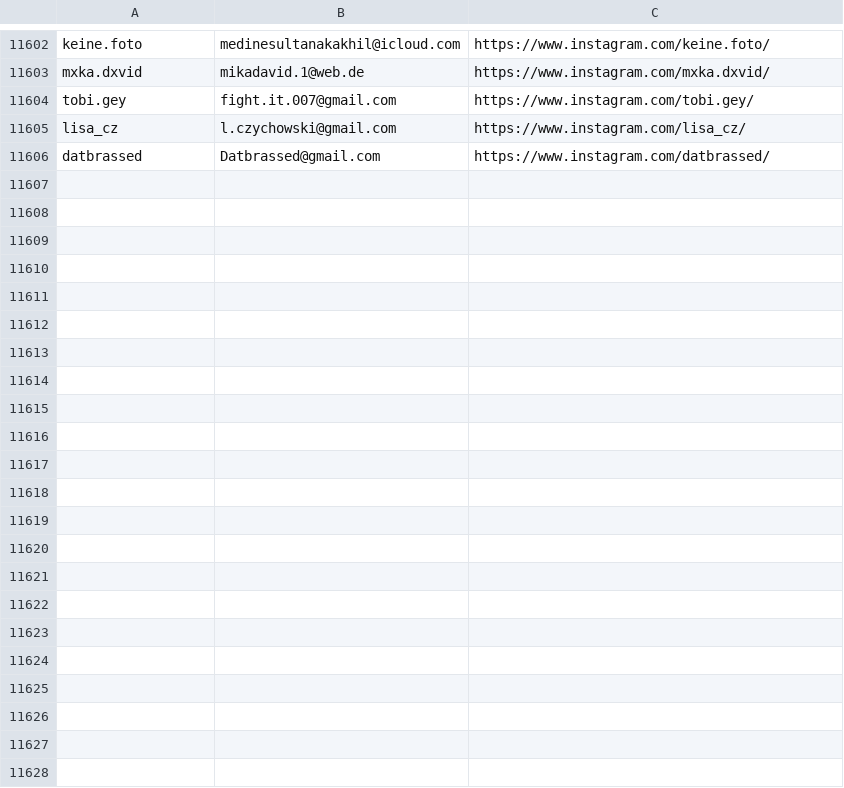
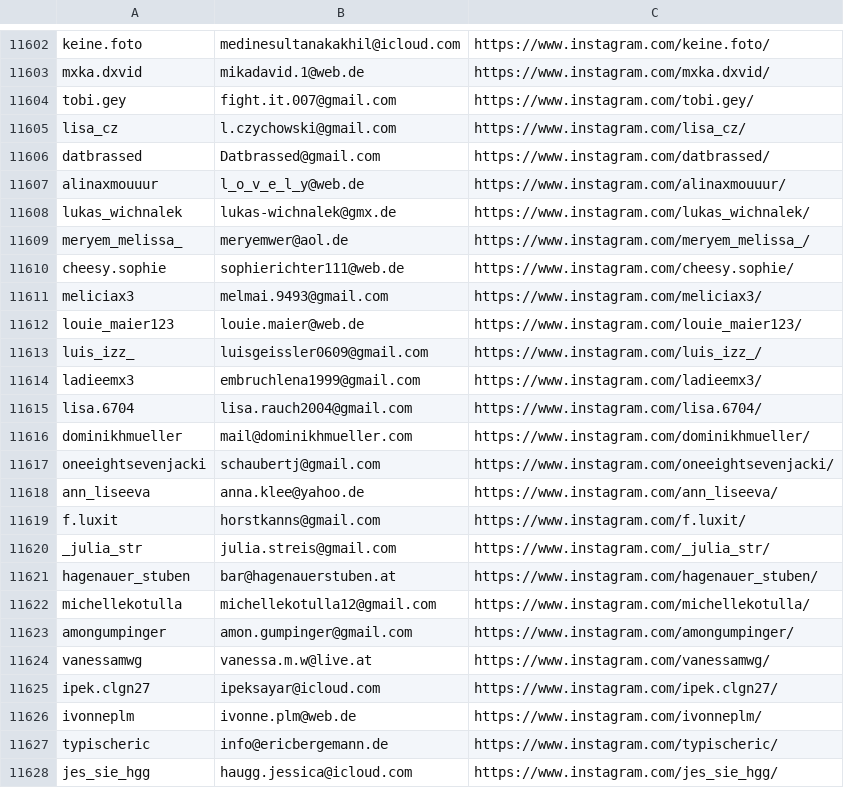
Before and after one commit to patilanup246/crawler, a CSV file: instagram_bio_scraper/results/instagram.csv, drawn as a sheet; only a part is shown, gaps mark what is left out.

Commit message:
afdaf

```diff
--- a/instagram_bio_scraper/results/instagram.csv
+++ b/instagram_bio_scraper/results/instagram.csv
@@ -11606 +11606,23 @@ lisa_cz,l.czychowski@gmail.com,https://www.instagram.com/lisa_cz/
 datbrassed,Datbrassed@gmail.com,https://www.instagram.com/datbrassed/
+alinaxmouuur,l_o_v_e_l_y@web.de,https://www.instagram.com/alinaxmouuur/
+lukas_wichnalek,lukas-wichnalek@gmx.de,https://www.instagram.com/lukas_wichnalek/
+meryem_melissa_,meryemwer@aol.de,https://www.instagram.com/meryem_melissa_/
+cheesy.sophie,sophierichter111@web.de,https://www.instagram.com/cheesy.sophie/
+meliciax3,melmai.9493@gmail.com,https://www.instagram.com/meliciax3/
+louie_maier123,louie.maier@web.de,https://www.instagram.com/louie_maier123/
+luis_izz_,luisgeissler0609@gmail.com,https://www.instagram.com/luis_izz_/
+ladieemx3,embruchlena1999@gmail.com,https://www.instagram.com/ladieemx3/
+lisa.6704,lisa.rauch2004@gmail.com,https://www.instagram.com/lisa.6704/
+dominikhmueller,mail@dominikhmueller.com,https://www.instagram.com/dominikhmueller/
+oneeightsevenjacki,schaubertj@gmail.com,https://www.instagram.com/oneeightsevenjacki/
+ann_liseeva,anna.klee@yahoo.de,https://www.instagram.com/ann_liseeva/
+f.luxit,horstkanns@gmail.com,https://www.instagram.com/f.luxit/
+_julia_str,julia.streis@gmail.com,https://www.instagram.com/_julia_str/
+hagenauer_stuben,bar@hagenauerstuben.at,https://www.instagram.com/hagenauer_stuben/
+michellekotulla,michellekotulla12@gmail.com,https://www.instagram.com/michellekotulla/
+amongumpinger,amon.gumpinger@gmail.com,https://www.instagram.com/amongumpinger/
+vanessamwg,vanessa.m.w@live.at,https://www.instagram.com/vanessamwg/
+ipek.clgn27,ipeksayar@icloud.com,https://www.instagram.com/ipek.clgn27/
+ivonneplm,ivonne.plm@web.de,https://www.instagram.com/ivonneplm/
+typischeric,info@ericbergemann.de,https://www.instagram.com/typischeric/
+jes_sie_hgg,haugg.jessica@icloud.com,https://www.instagram.com/jes_sie_hgg/
```
